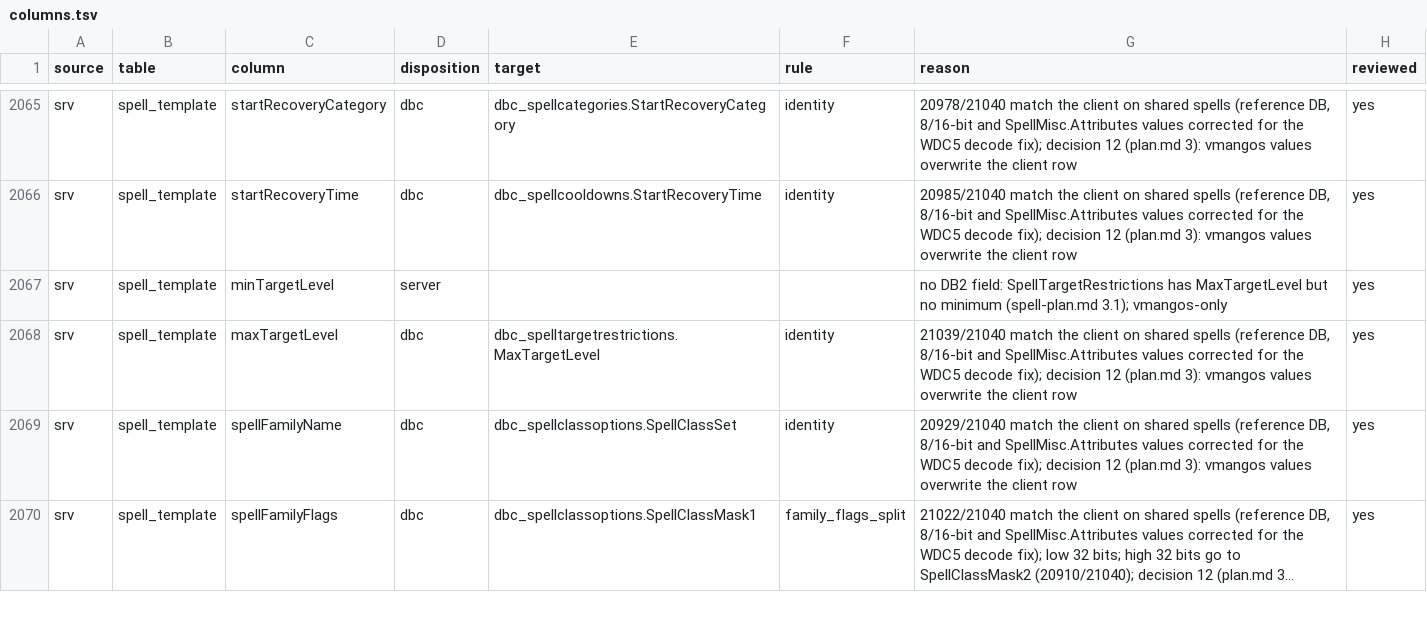
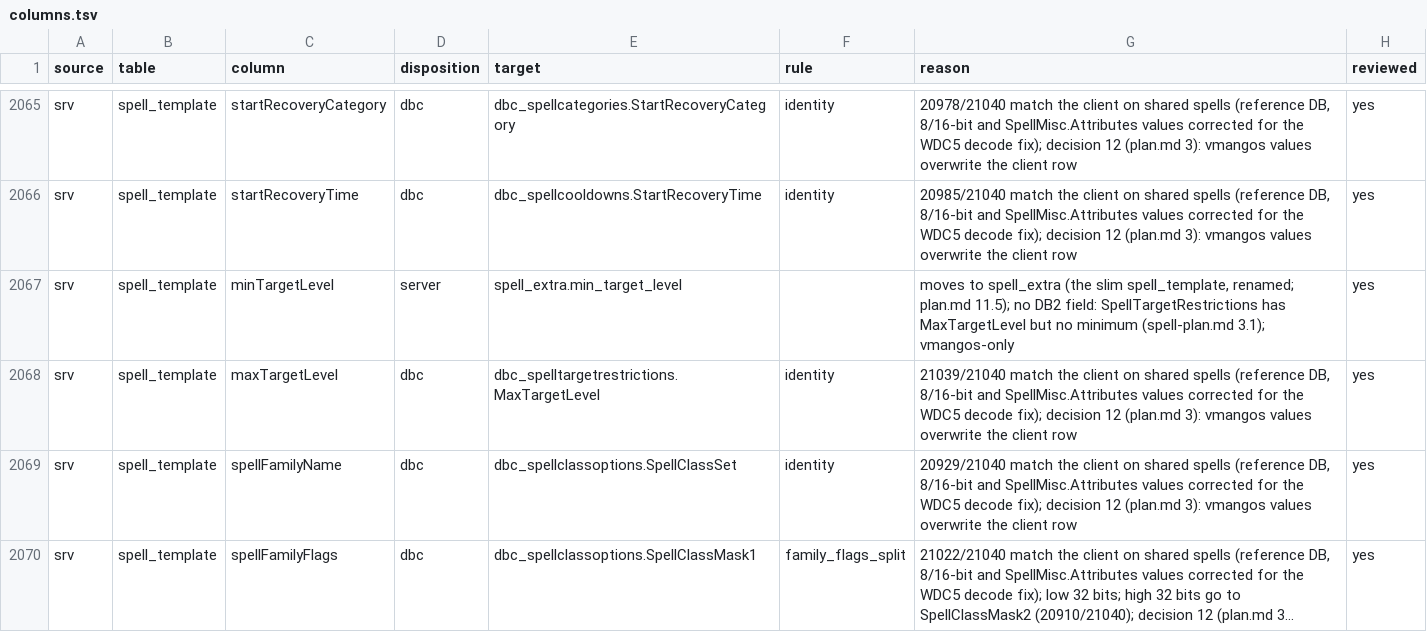
Before and after one commit to smangos-project/smangos, a TSV file: tools/database_tool/Spec/columns.tsv, drawn as a sheet; only a part is shown, gaps mark what is left out; long unchanged cells end in …; the diff covers the shown part only.

Commit message:
docs: spec spell_extra (slim spell_template, default coefficient flags)

```diff
--- a/tools/database_tool/Spec/columns.tsv
+++ b/tools/database_tool/Spec/columns.tsv
@@ -2066,3 +2066,3 @@ srv	spell_template	startRecoveryCategory	dbc	dbc_spellcategories.StartRecoveryCa
 srv	spell_template	startRecoveryTime	dbc	dbc_spellcooldowns.StartRecoveryTime	identity	20985/21040 match the client on shared spells (reference DB, 8/16-bit and SpellMisc.Attributes values corrected for the WDC5 decode fix); decision 12 (plan.md 3): vmangos values overwrite the client row	yes
-srv	spell_template	minTargetLevel	server			no DB2 field: SpellTargetRestrictions has MaxTargetLevel but no minimum (spell-plan.md 3.1); vmangos-only	yes
+srv	spell_template	minTargetLevel	server	spell_extra.min_target_level		moves to spell_extra (the slim spell_template, renamed; plan.md 11.5); no DB2 field: SpellTargetRestrictions has MaxTargetLevel but no minimum (spell-plan.md 3.1); vmangos-only	yes
 srv	spell_template	maxTargetLevel	dbc	dbc_spelltargetrestrictions.MaxTargetLevel	identity	21039/21040 match the client on shared spells (reference DB, 8/16-bit and SpellMisc.Attributes values corrected for the WDC5 decode fix); decision 12 (plan.md 3): vmangos values overwrite the client row	yes
```
Also changed, not shown: 3 added rows and 18 edited cells elsewhere in this file, tools/database_tool/Spec/rules.tsv.
